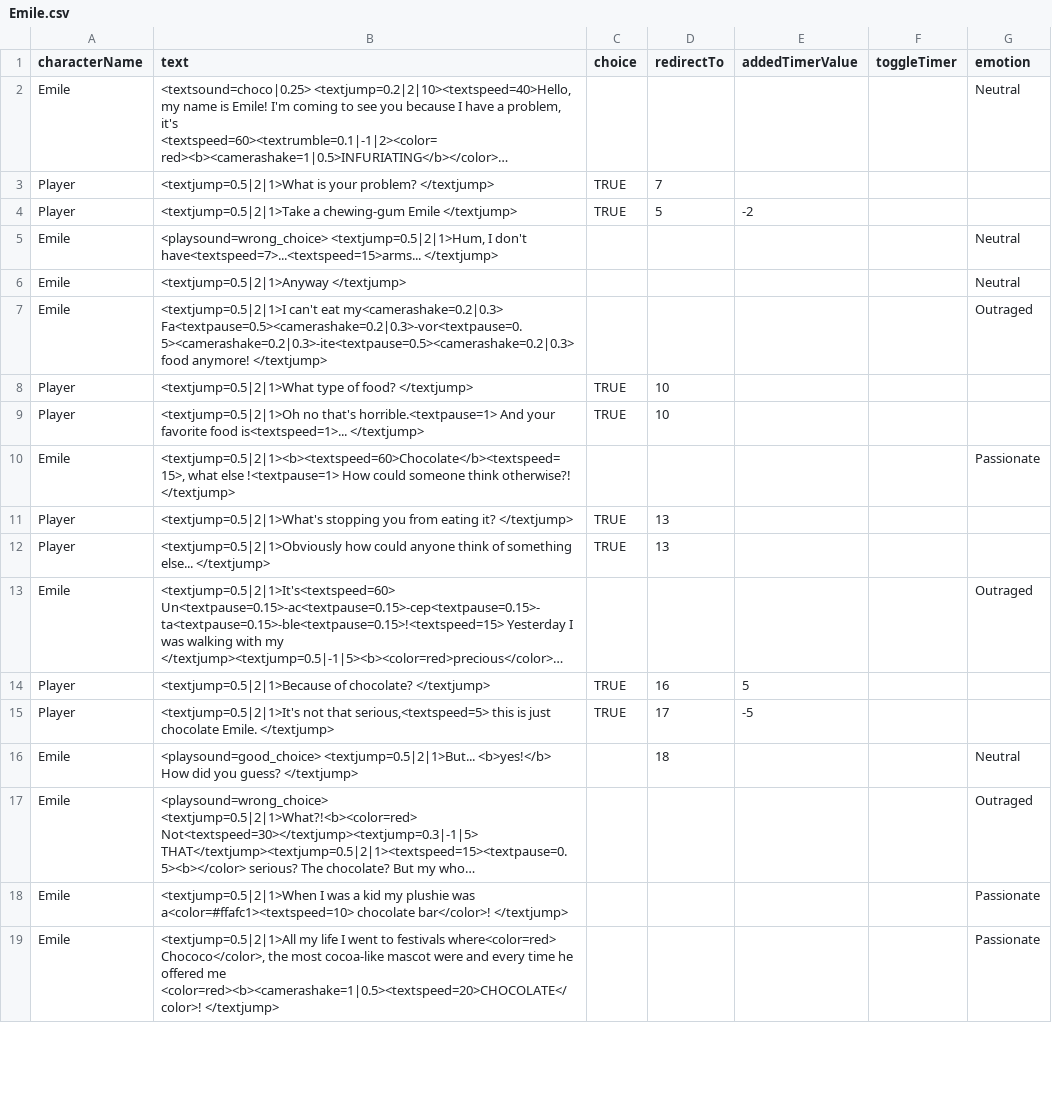
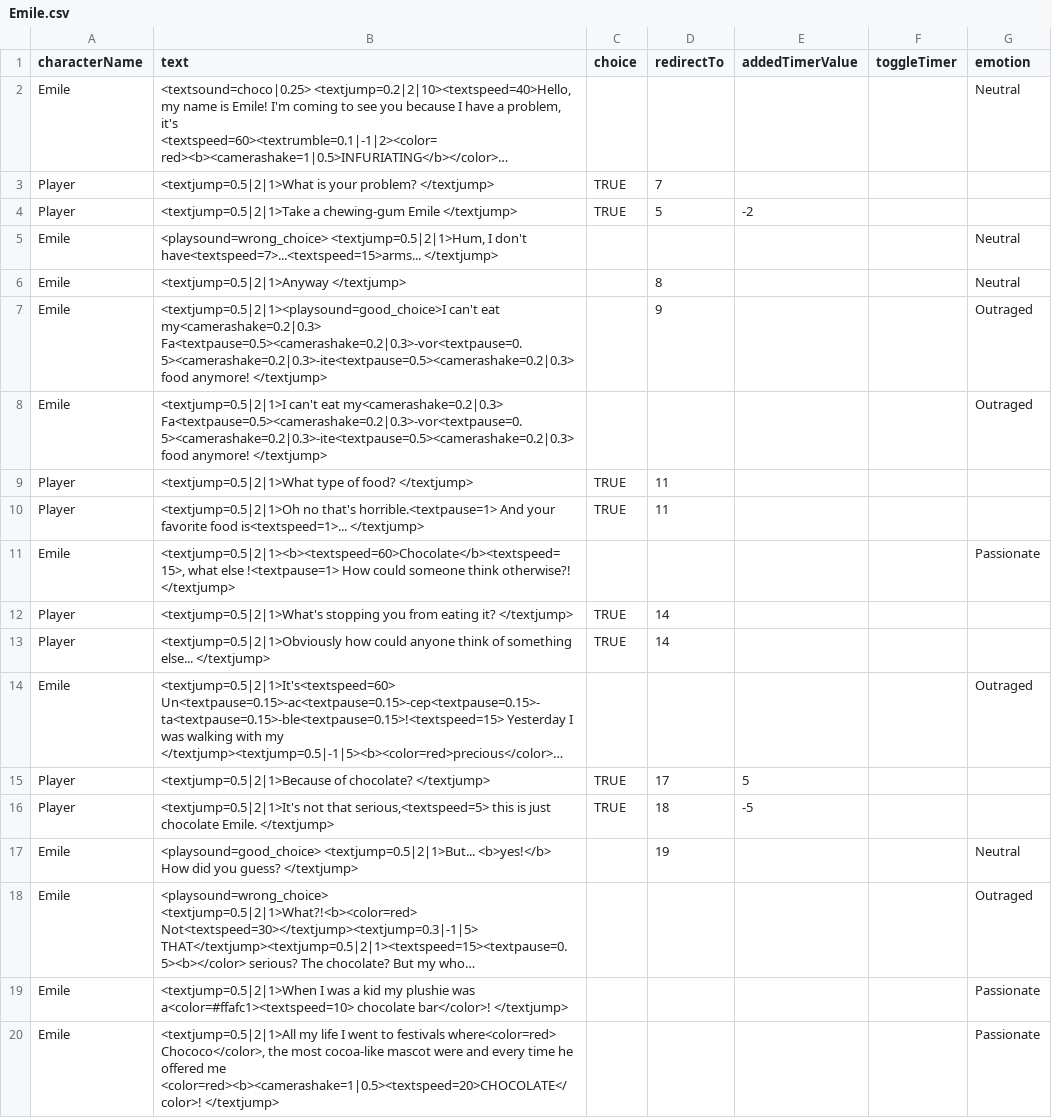
Before and after one commit to Selsanat/Project-ALT_CTRL-Lima, a CSV file: Project-ALT_CTRL-Lima/Assets/Sprites/Characters/Emile/Emile.csv, drawn as a sheet; only a part is shown; long unchanged cells end in …; addresses are those after the commit; the diff covers the shown part only; the diff names each change by its address in the sheet, - before the commit and + after, or states it on an @@ line.

Commit message:
Character timer

```diff
--- a/Project-ALT_CTRL-Lima/Assets/Sprites/Characters/Emile/Emile.csv
+++ b/Project-ALT_CTRL-Lima/Assets/Sprites/Characters/Emile/Emile.csv
-D6 (redirectTo): (empty)
+D6 (redirectTo): 8
+row 7: Emile | <textjump=0.5|2|1><playsound=good_choice>I can't eat my<camerashake=0.2|0.3> Fa<textpause=0.5><camerashake=0.2|0.3>-vor<textpause=0.5><camerashake=0.2|0.3>-ite<textpause=0.5><camerashake=0.2|0.3> food anymore! </textjump> |  | 9 |  |  | Outraged
-D9:D10 (redirectTo): 10
+D9:D10 (redirectTo): 11
-D12:D13 (redirectTo): 13
+D12:D13 (redirectTo): 14
-D15 (redirectTo): 16
+D15 (redirectTo): 17
-D16 (redirectTo): 17
+D16 (redirectTo): 18
-D17 (redirectTo): 18
+D17 (redirectTo): 19
```
Also changed, not shown: 2 added rows and 21 edited cells elsewhere in this file, Project-ALT_CTRL-Lima/Assets/Sprites/Characters/Blobby/Blobby.csv, Project-ALT_CTRL-Lima/Assets/Sprites/Characters/Flipper/Flipper.csv, 7 other files.
